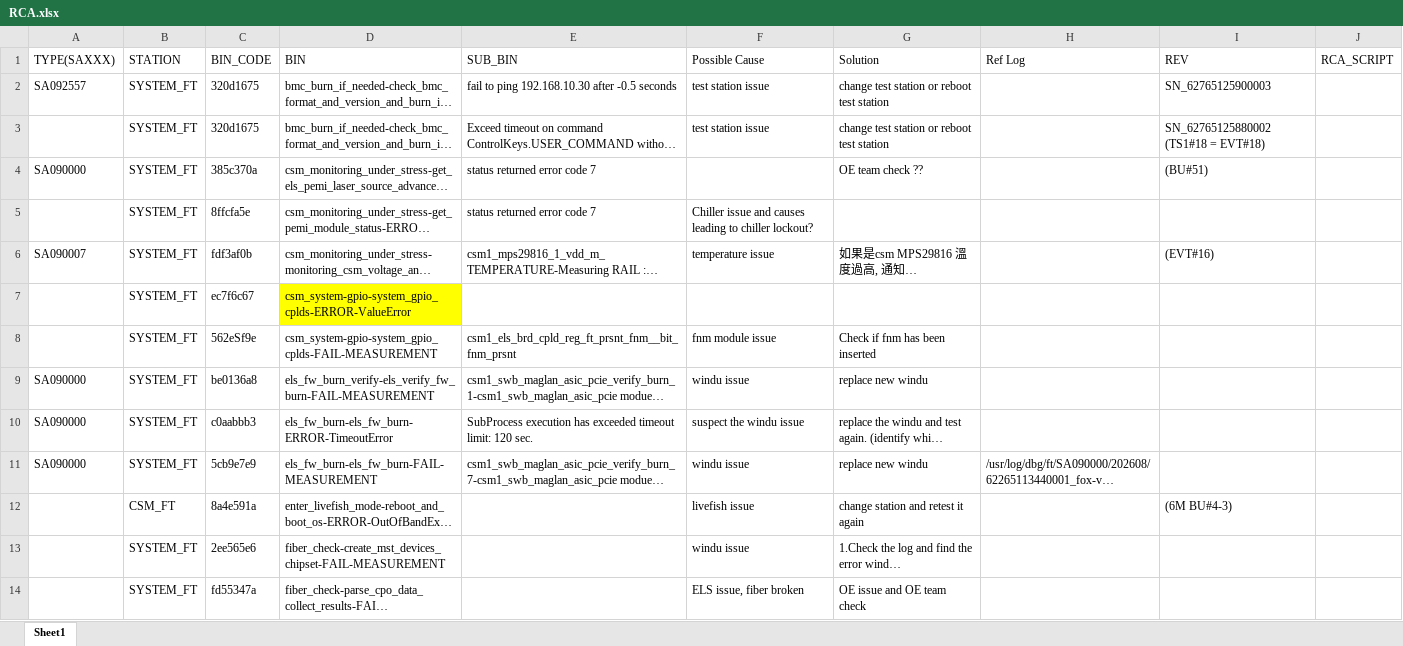
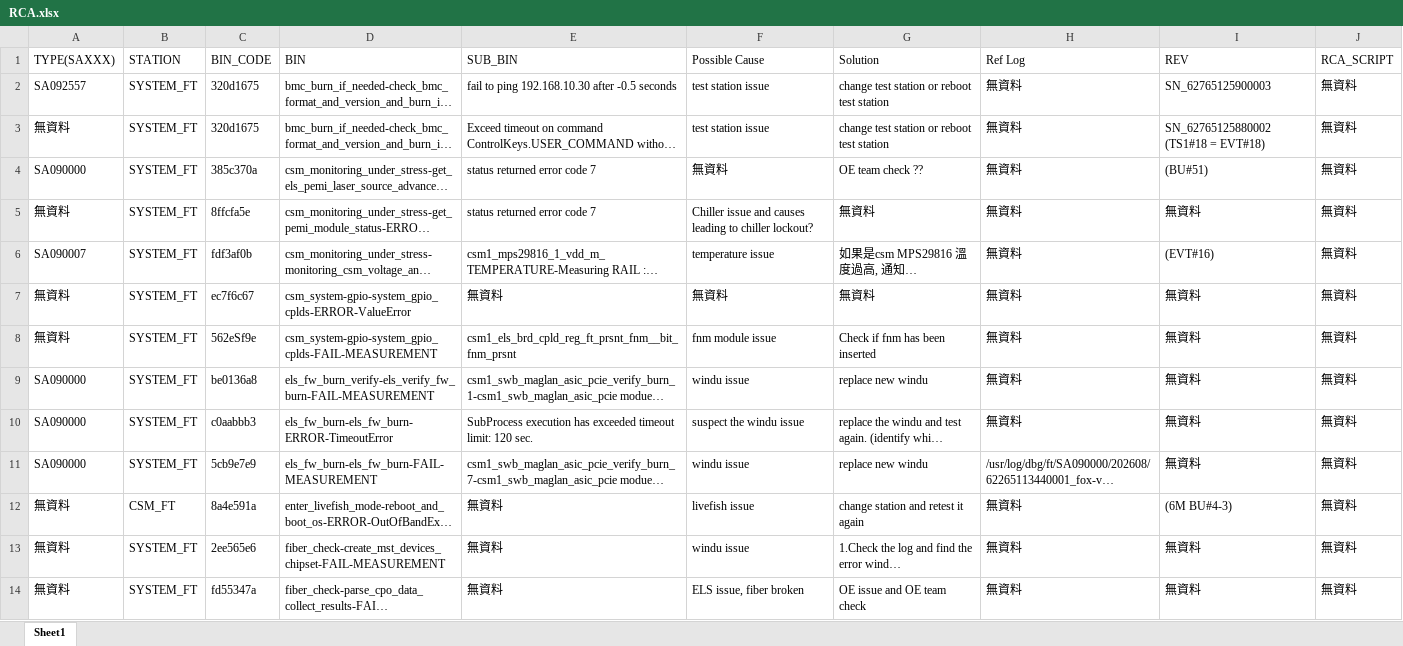
Before and after one commit to Kim-SWRD/Chameleon_test, an Excel workbook: RCA.xlsx, sheet Sheet1, drawn as a sheet; only a part is shown; long unchanged cells end in …; values as stored, in another font and other column widths than the file's, no borders; removed rows and columns are numbered as before the commit, all else as after; the diff covers the shown part only; the diff names each change by its address in the sheet, - before the commit and + after, or states it on an @@ line.

Commit message:
Add new SOP via Streamlit

```diff
--- a/RCA.xlsx (sheet Sheet1)
+++ b/RCA.xlsx (sheet Sheet1)
-H2:H6 (Ref Log): (empty)
+H2:H6 (Ref Log): 無資料
-J2:J6 (RCA_SCRIPT): (empty)
+J2:J6 (RCA_SCRIPT): 無資料
-A3 (TYPE(SAXXX)): (empty)
+A3 (TYPE(SAXXX)): 無資料
-F4 (Possible Cause): (empty)
+F4 (Possible Cause): 無資料
-A5 (TYPE(SAXXX)): (empty)
+A5 (TYPE(SAXXX)): 無資料
-G5 (Solution): (empty)
+G5 (Solution): 無資料
-I5 (REV): (empty)
+I5 (REV): 無資料
-row 7:  | SYSTEM_FT | ec7f6c67 | csm_system-gpio-system_gpio_cplds-ERROR-ValueError
+row 7: 無資料 | SYSTEM_FT | ec7f6c67 | csm_system-gpio-system_gpio_cplds-ERROR-ValueError | 無資料 | 無資料 | 無資料 | 無資料 | 無資料 | 無資料
-A8 (TYPE(SAXXX)): (empty)
+A8 (TYPE(SAXXX)): 無資料
-H8:H10 (Ref Log): (empty)
+H8:H10 (Ref Log): 無資料
-I8:I11 (REV): (empty)
+I8:I11 (REV): 無資料
-J8:J14 (RCA_SCRIPT): (empty)
+J8:J14 (RCA_SCRIPT): 無資料
-A12:A14 (TYPE(SAXXX)): (empty)
+A12:A14 (TYPE(SAXXX)): 無資料
-E12:E14 (SUB_BIN): (empty)
+E12:E14 (SUB_BIN): 無資料
-H12:H14 (Ref Log): (empty)
+H12:H14 (Ref Log): 無資料
-I13:I14 (REV): (empty)
+I13:I14 (REV): 無資料
```
Also changed, not shown: 3 added rows, 2 removed rows and 79 edited cells elsewhere in this sheet.
